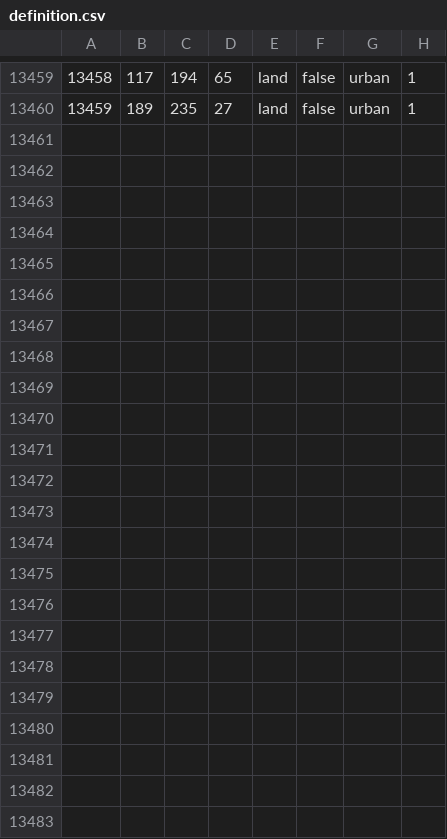
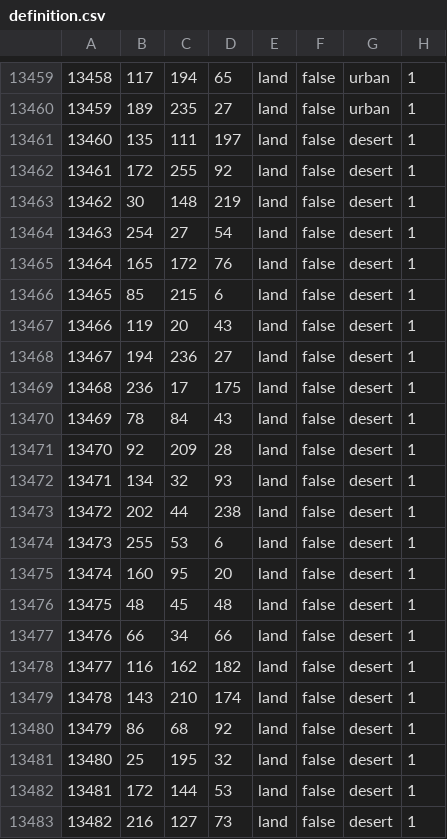
Before and after one commit to FaZe-Orderlies/ORDERLIES-MODIFICATIONS, a CSV file: map/definition.csv, drawn as a sheet; only a part is shown, gaps mark what is left out.

```diff
--- a/map/definition.csv
+++ b/map/definition.csv
@@ -13460 +13460,24 @@
 13459;189;235;27;land;false;urban;1
+13460;135;111;197;land;false;desert;1
+13461;172;255;92;land;false;desert;1
+13462;30;148;219;land;false;desert;1
+13463;254;27;54;land;false;desert;1
+13464;165;172;76;land;false;desert;1
+13465;85;215;6;land;false;desert;1
+13466;119;20;43;land;false;desert;1
+13467;194;236;27;land;false;desert;1
+13468;236;17;175;land;false;desert;1
+13469;78;84;43;land;false;desert;1
+13470;92;209;28;land;false;desert;1
+13471;134;32;93;land;false;desert;1
+13472;202;44;238;land;false;desert;1
+13473;255;53;6;land;false;desert;1
+13474;160;95;20;land;false;desert;1
+13475;48;45;48;land;false;desert;1
+13476;66;34;66;land;false;desert;1
+13477;116;162;182;land;false;desert;1
+13478;143;210;174;land;false;desert;1
+13479;86;68;92;land;false;desert;1
+13480;25;195;32;land;false;desert;1
+13481;172;144;53;land;false;desert;1
+13482;216;127;73;land;false;desert;1
```
Also changed, not shown: 37 other files.
